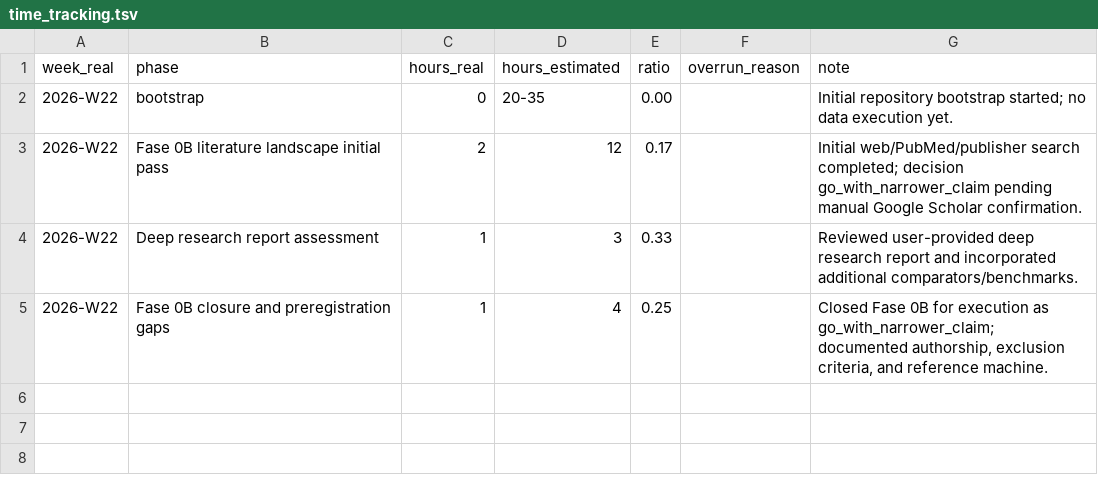
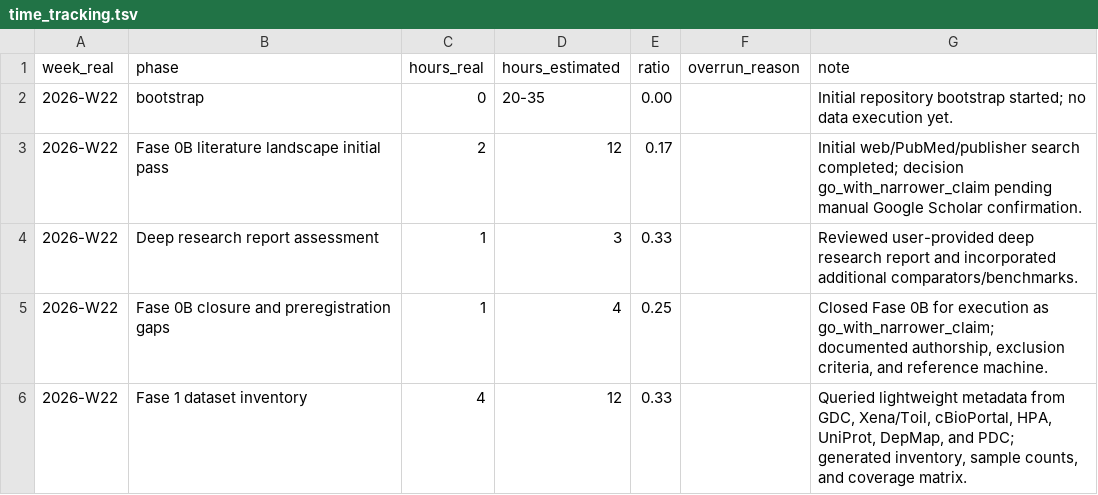
Before and after one commit to vicenzoscavino1999/surfaceome-gastric-cancer, a TSV file: docs/time_tracking.tsv, drawn as a sheet.

```diff
--- a/docs/time_tracking.tsv
+++ b/docs/time_tracking.tsv
@@ -5 +5,2 @@ week_real	phase	hours_real	hours_estimated	ratio	overrun_reason	note
 2026-W22	Fase 0B closure and preregistration gaps	1	4	0.25		Closed Fase 0B for execution as go_with_narrower_claim; documented authorship, exclusion criteria, and reference machine.
+2026-W22	Fase 1 dataset inventory	4	12	0.33		Queried lightweight metadata from GDC, Xena/Toil, cBioPortal, HPA, UniProt, DepMap, and PDC; generated inventory, sample counts, and coverage matrix.
```
Also changed, not shown: docs/provenance_log.tsv, 16 other files.
